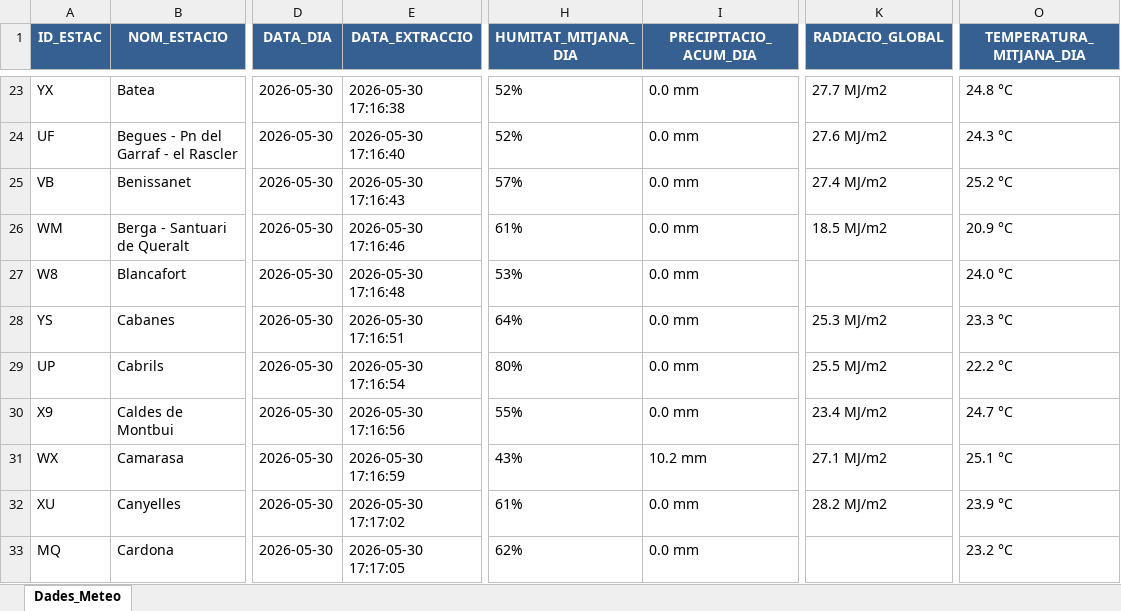
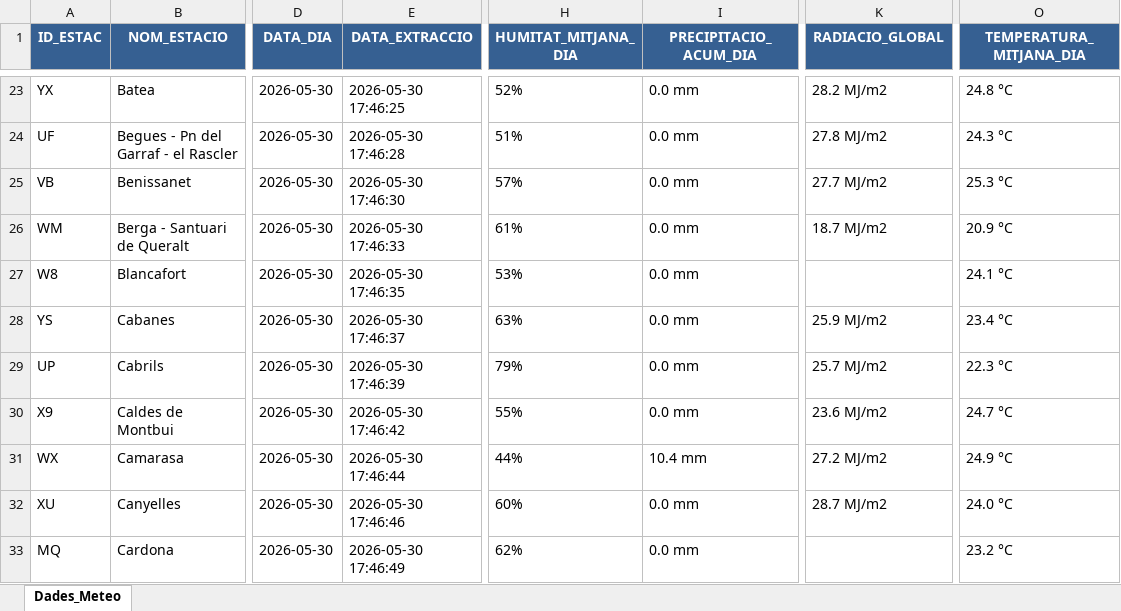
Before and after one commit to joandecorts/getdailydate, an Excel workbook: src/data/resum_diari_meteocat.xlsx, sheet Dades_Meteo, drawn as a sheet; only a part is shown, gaps mark what is left out; values as stored, in another font and other column widths than the file's, no borders; the diff covers the shown part only; the diff names each change by its address in the sheet, - before the commit and + after, or states it on an @@ line.

```diff
--- a/src/data/resum_diari_meteocat.xlsx (sheet Dades_Meteo)
+++ b/src/data/resum_diari_meteocat.xlsx (sheet Dades_Meteo)
-E23 (DATA_EXTRACCIO): 2026-05-30 17:16:38
+E23 (DATA_EXTRACCIO): 2026-05-30 17:46:25
-K23 (RADIACIO_GLOBAL): 27.7 MJ/m2
+K23 (RADIACIO_GLOBAL): 28.2 MJ/m2
-E24 (DATA_EXTRACCIO): 2026-05-30 17:16:40
+E24 (DATA_EXTRACCIO): 2026-05-30 17:46:28
-H24 (HUMITAT_MITJANA_DIA): 52%
+H24 (HUMITAT_MITJANA_DIA): 51%
-K24 (RADIACIO_GLOBAL): 27.6 MJ/m2
+K24 (RADIACIO_GLOBAL): 27.8 MJ/m2
-E25 (DATA_EXTRACCIO): 2026-05-30 17:16:43
+E25 (DATA_EXTRACCIO): 2026-05-30 17:46:30
-K25 (RADIACIO_GLOBAL): 27.4 MJ/m2
+K25 (RADIACIO_GLOBAL): 27.7 MJ/m2
-O25 (TEMPERATURA_MITJANA_DIA): 25.2 °C
+O25 (TEMPERATURA_MITJANA_DIA): 25.3 °C
-E26 (DATA_EXTRACCIO): 2026-05-30 17:16:46
+E26 (DATA_EXTRACCIO): 2026-05-30 17:46:33
-K26 (RADIACIO_GLOBAL): 18.5 MJ/m2
+K26 (RADIACIO_GLOBAL): 18.7 MJ/m2
-E27 (DATA_EXTRACCIO): 2026-05-30 17:16:48
+E27 (DATA_EXTRACCIO): 2026-05-30 17:46:35
-O27 (TEMPERATURA_MITJANA_DIA): 24.0 °C
+O27 (TEMPERATURA_MITJANA_DIA): 24.1 °C
-E28 (DATA_EXTRACCIO): 2026-05-30 17:16:51
+E28 (DATA_EXTRACCIO): 2026-05-30 17:46:37
-H28 (HUMITAT_MITJANA_DIA): 64%
+H28 (HUMITAT_MITJANA_DIA): 63%
-K28 (RADIACIO_GLOBAL): 25.3 MJ/m2
+K28 (RADIACIO_GLOBAL): 25.9 MJ/m2
-O28 (TEMPERATURA_MITJANA_DIA): 23.3 °C
+O28 (TEMPERATURA_MITJANA_DIA): 23.4 °C
-E29 (DATA_EXTRACCIO): 2026-05-30 17:16:54
+E29 (DATA_EXTRACCIO): 2026-05-30 17:46:39
-H29 (HUMITAT_MITJANA_DIA): 80%
+H29 (HUMITAT_MITJANA_DIA): 79%
-K29 (RADIACIO_GLOBAL): 25.5 MJ/m2
+K29 (RADIACIO_GLOBAL): 25.7 MJ/m2
-O29 (TEMPERATURA_MITJANA_DIA): 22.2 °C
+O29 (TEMPERATURA_MITJANA_DIA): 22.3 °C
-E30 (DATA_EXTRACCIO): 2026-05-30 17:16:56
+E30 (DATA_EXTRACCIO): 2026-05-30 17:46:42
-K30 (RADIACIO_GLOBAL): 23.4 MJ/m2
+K30 (RADIACIO_GLOBAL): 23.6 MJ/m2
-E31 (DATA_EXTRACCIO): 2026-05-30 17:16:59
+E31 (DATA_EXTRACCIO): 2026-05-30 17:46:44
-H31 (HUMITAT_MITJANA_DIA): 43%
+H31 (HUMITAT_MITJANA_DIA): 44%
-I31 (PRECIPITACIO_ACUM_DIA): 10.2 mm
+I31 (PRECIPITACIO_ACUM_DIA): 10.4 mm
-K31 (RADIACIO_GLOBAL): 27.1 MJ/m2
+K31 (RADIACIO_GLOBAL): 27.2 MJ/m2
-O31 (TEMPERATURA_MITJANA_DIA): 25.1 °C
+O31 (TEMPERATURA_MITJANA_DIA): 24.9 °C
-E32 (DATA_EXTRACCIO): 2026-05-30 17:17:02
+E32 (DATA_EXTRACCIO): 2026-05-30 17:46:46
-H32 (HUMITAT_MITJANA_DIA): 61%
+H32 (HUMITAT_MITJANA_DIA): 60%
-K32 (RADIACIO_GLOBAL): 28.2 MJ/m2
+K32 (RADIACIO_GLOBAL): 28.7 MJ/m2
-O32 (TEMPERATURA_MITJANA_DIA): 23.9 °C
+O32 (TEMPERATURA_MITJANA_DIA): 24.0 °C
-E33 (DATA_EXTRACCIO): 2026-05-30 17:17:05
+E33 (DATA_EXTRACCIO): 2026-05-30 17:46:49
```
Also changed, not shown: 503 edited cells elsewhere in this sheet, 3 other files.
